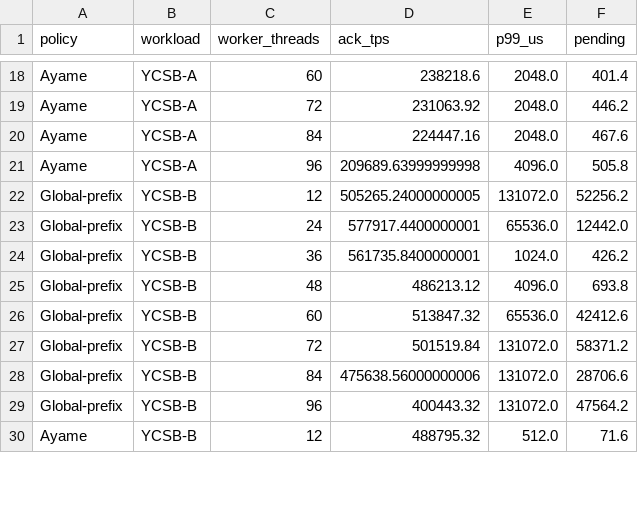
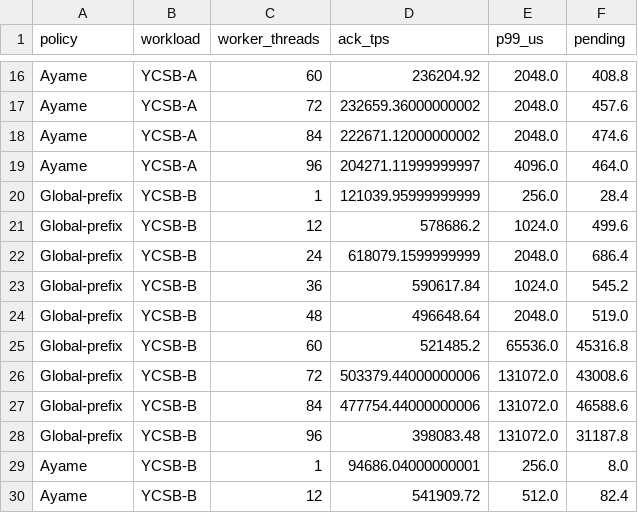
Before and after one commit to sa2shun/ccbench-wal, a CSV file: paper/tables/ack_policy_ablation_20260614.csv, drawn as a sheet; only a part is shown, gaps mark what is left out; addresses are those after the commit; the diff covers the shown part only; the diff names each change by its address in the sheet, - before the commit and + after, or states it on an @@ line.

```diff
--- a/paper/tables/ack_policy_ablation_20260614.csv
+++ b/paper/tables/ack_policy_ablation_20260614.csv
-D16 (ack_tps): 238218.6
+D16 (ack_tps): 236204.92
-F16 (pending): 401.4
+F16 (pending): 408.8
-D17 (ack_tps): 231063.92
+D17 (ack_tps): 232659.36000000002
-F17 (pending): 446.2
+F17 (pending): 457.6
-D18 (ack_tps): 224447.16
+D18 (ack_tps): 222671.12000000002
-F18 (pending): 467.6
+F18 (pending): 474.6
-D19 (ack_tps): 209689.63999999998
+D19 (ack_tps): 204271.11999999997
-F19 (pending): 505.8
+F19 (pending): 464.0
+row 20: Global-prefix | YCSB-B | 1 | 121039.95999999999 | 256.0 | 28.4
-D21 (ack_tps): 505265.24000000005
+D21 (ack_tps): 578686.2
-E21 (p99_us): 131072.0
+E21 (p99_us): 1024.0
-F21 (pending): 52256.2
+F21 (pending): 499.6
-D22 (ack_tps): 577917.4400000001
+D22 (ack_tps): 618079.1599999999
-E22 (p99_us): 65536.0
+E22 (p99_us): 2048.0
-F22 (pending): 12442.0
+F22 (pending): 686.4
-D23 (ack_tps): 561735.8400000001
+D23 (ack_tps): 590617.84
-F23 (pending): 426.2
+F23 (pending): 545.2
-D24 (ack_tps): 486213.12
+D24 (ack_tps): 496648.64
-E24 (p99_us): 4096.0
+E24 (p99_us): 2048.0
-F24 (pending): 693.8
+F24 (pending): 519.0
-D25 (ack_tps): 513847.32
+D25 (ack_tps): 521485.2
-F25 (pending): 42412.6
+F25 (pending): 45316.8
-D26 (ack_tps): 501519.84
+D26 (ack_tps): 503379.44000000006
-F26 (pending): 58371.2
+F26 (pending): 43008.6
-D27 (ack_tps): 475638.56000000006
+D27 (ack_tps): 477754.44000000006
-F27 (pending): 28706.6
+F27 (pending): 46588.6
-D28 (ack_tps): 400443.32
+D28 (ack_tps): 398083.48
-F28 (pending): 47564.2
+F28 (pending): 31187.8
+row 29: Ayame | YCSB-B | 1 | 94686.04000000001 | 256.0 | 8.0
-D30 (ack_tps): 488795.32
+D30 (ack_tps): 541909.72
-F30 (pending): 71.6
+F30 (pending): 82.4
```
Also changed, not shown: 1 added row, 3 removed rows and 43 edited cells elsewhere in this file, paper/tables/ayame_perf_stat_20260609.csv, paper/tables/ayame_perf_top_20260609.csv, 34 other files.
